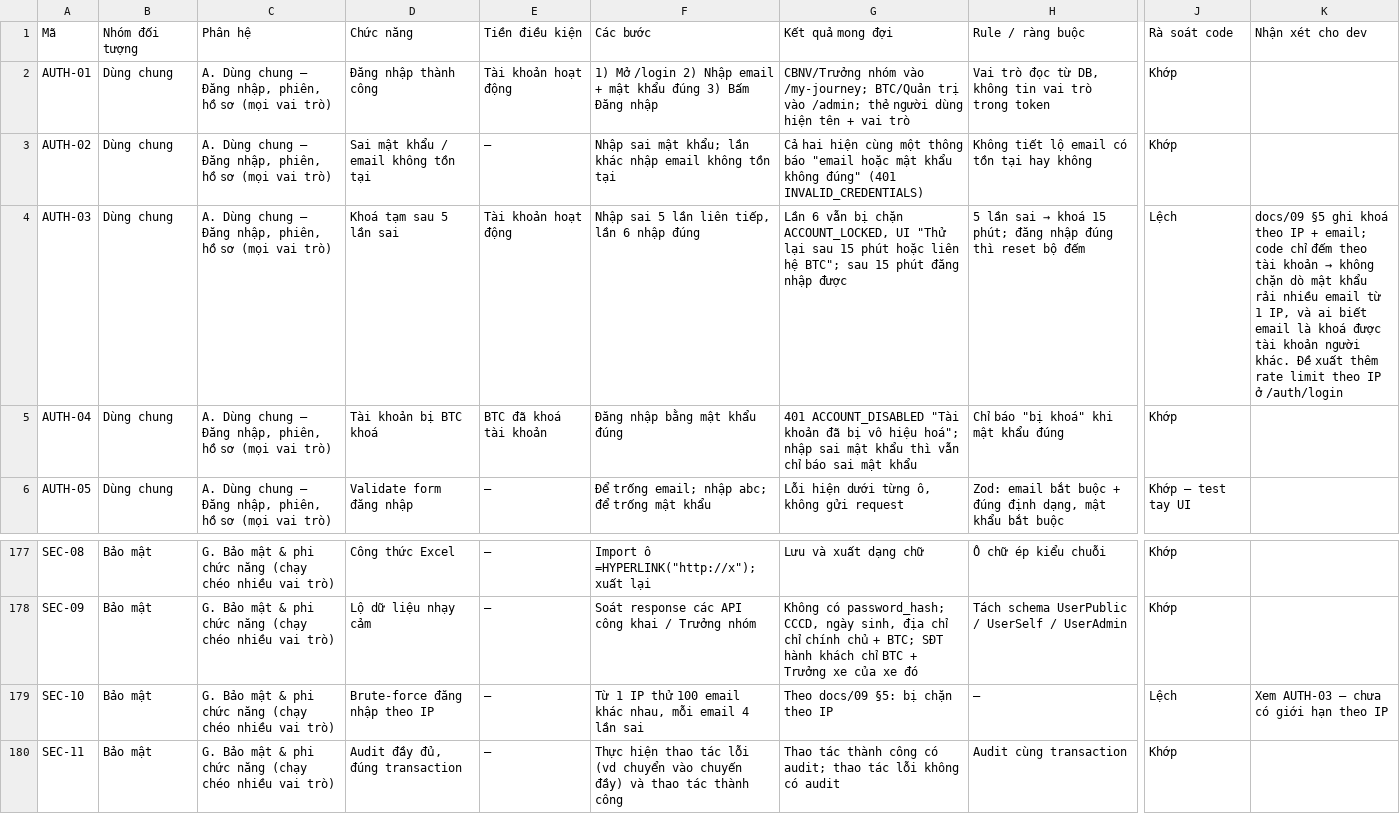
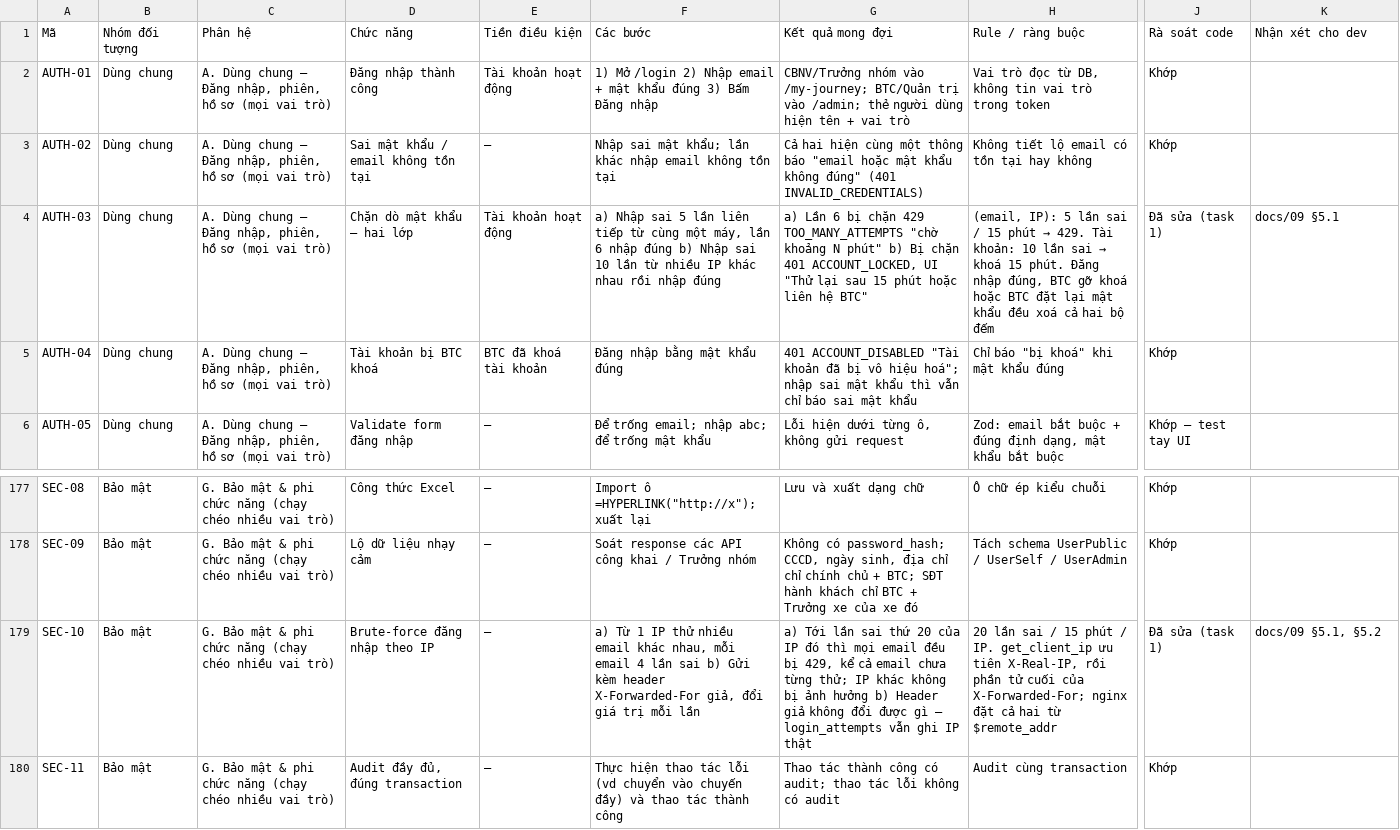
Before and after one commit to kimmttrung/teambuilding-portal, a CSV file: docs/12-test-cases.csv, drawn as a sheet; only a part is shown, gaps mark what is left out; the diff names each change by its address in the sheet, - before the commit and + after, or states it on an @@ line.

Commit message:
feat(auth): add ip-based login rate limiting and trustworthy client ip

```diff
--- a/docs/12-test-cases.csv
+++ b/docs/12-test-cases.csv
-D4: Khoá tạm sau 5 lần sai
+D4: Chặn dò mật khẩu — hai lớp
-F4: Nhập sai 5 lần liên tiếp, lần 6 nhập đúng
+F4: a) Nhập sai 5 lần liên tiếp từ cùng một máy, lần 6 nhập đúng b) Nhập sai 10 lần từ nhiều IP khác nhau rồi nhập đúng
-G4: Lần 6 vẫn bị chặn ACCOUNT_LOCKED, UI "Thử lại sau 15 phút hoặc liên hệ BTC"; sau 15 phút đăng nhập được
+G4: a) Lần 6 bị chặn 429 TOO_MANY_ATTEMPTS "chờ khoảng N phút" b) Bị chặn 401 ACCOUNT_LOCKED, UI "Thử lại sau 15 phút hoặc liên hệ BTC"
@@ H4: 5 lần sai → khoá 15 phút; đăng nhập đúng thì reset bộ đếm → (email, IP): 5 lần sai / 15 phút → 429. Tài khoản: 10 lần sai → khoá 15 phút. Đăng nhập đúng, BTC gỡ khoá hoặc BTC đặt lại mật khẩu đều xoá cả hai bộ đếm @@
-J4: Lệch
+J4: Đã sửa (task 1)
@@ K4: docs/09 §5 ghi khoá theo IP + email; code chỉ đếm theo tài khoản → không chặn dò mật khẩu rải nhiều email từ 1 IP, và ai biết email là khoá được tài khoản người khác. Đề xuất thêm rate limit theo IP ở /auth/login → docs/09 §5.1 @@
-F179: Từ 1 IP thử 100 email khác nhau, mỗi email 4 lần sai
+F179: a) Từ 1 IP thử nhiều email khác nhau, mỗi email 4 lần sai b) Gửi kèm header X-Forwarded-For giả, đổi giá trị mỗi lần
-G179: Theo docs/09 §5: bị chặn theo IP
+G179: a) Tới lần sai thứ 20 của IP đó thì mọi email đều bị 429, kể cả email chưa từng thử; IP khác không bị ảnh hưởng b) Header giả không đổi được gì — login_attempts vẫn ghi IP thật
-H179: –
+H179: 20 lần sai / 15 phút / IP. get_client_ip ưu tiên X-Real-IP, rồi phần tử cuối của X-Forwarded-For; nginx đặt cả hai từ $remote_addr
-J179: Lệch
+J179: Đã sửa (task 1)
-K179: Xem AUTH-03 — chưa có giới hạn theo IP
+K179: docs/09 §5.1, §5.2
```
Also changed, not shown: 19 other files.
